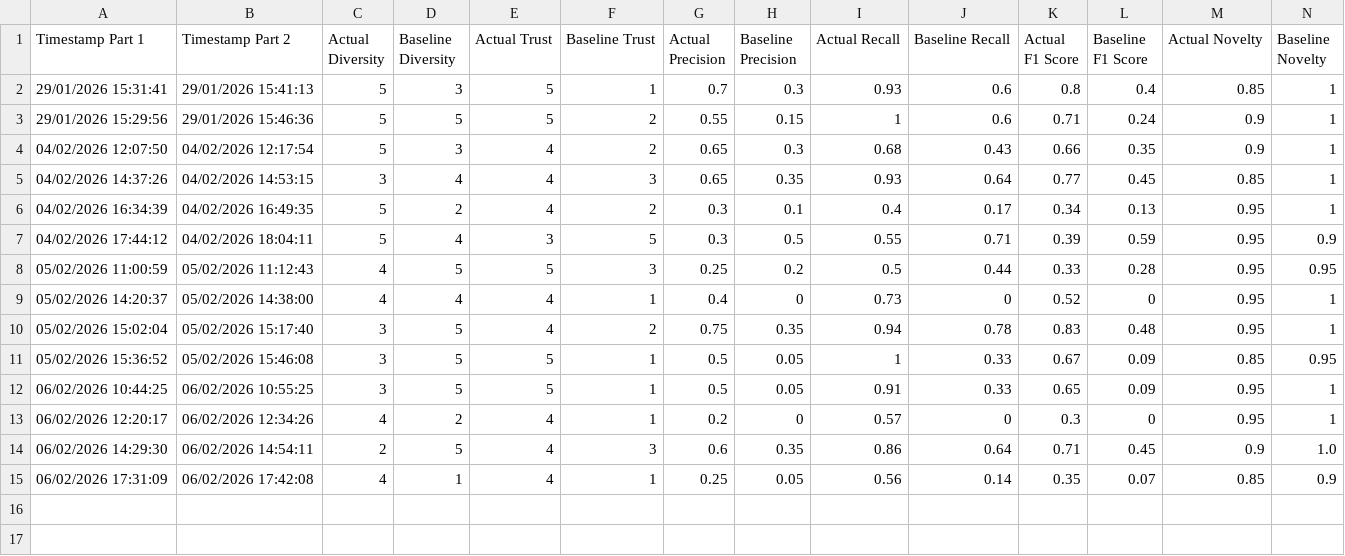
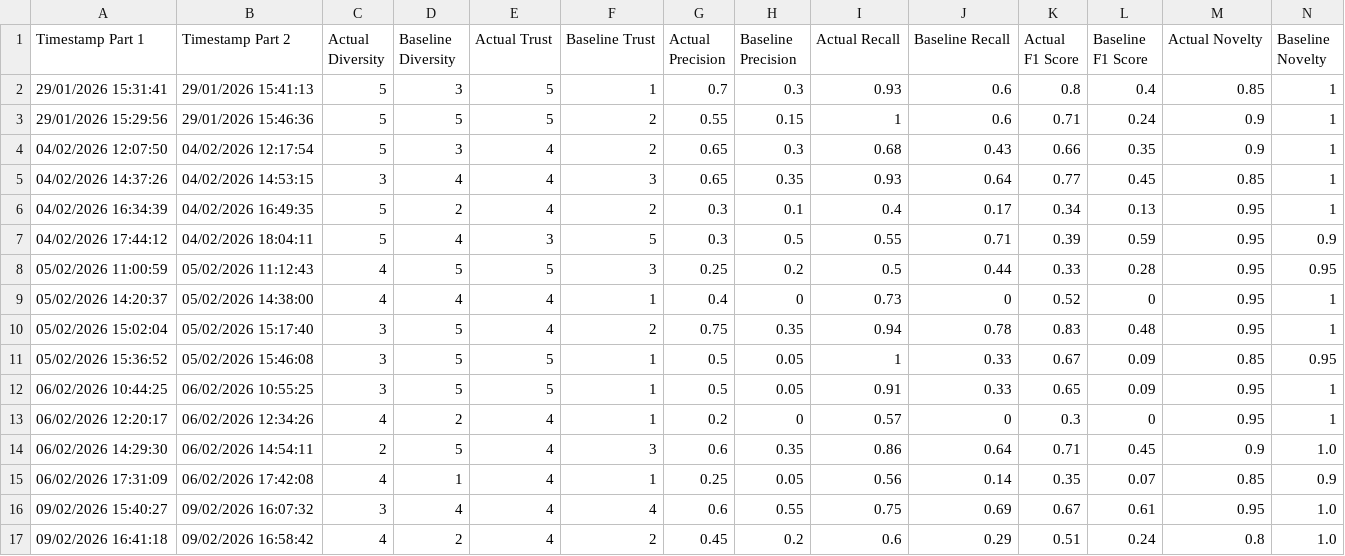
Before and after one commit to brendanmcc02/masters-thesis, a TSV file: college-course-recommender-system/user-evaluation-metrics.tsv, drawn as a sheet; only a part is shown; rows hold the shown columns only; the diff names each change by its address in the sheet, - before the commit and + after, or states it on an @@ line.

```diff
--- a/college-course-recommender-system/user-evaluation-metrics.tsv
+++ b/college-course-recommender-system/user-evaluation-metrics.tsv
+row 16: 09/02/2026 15:40:27 | 09/02/2026 16:07:32 | 3 | 4 | 4 | 4 | 0.6 | 0.55 | 0.75 | 0.69 | 0.67 | 0.61 | 0.95 | 1.0
+row 17: 09/02/2026 16:41:18 | 09/02/2026 16:58:42 | 4 | 2 | 4 | 2 | 0.45 | 0.2 | 0.6 | 0.29 | 0.51 | 0.24 | 0.8 | 1.0
```
Also changed, not shown: college-course-recommender-system/survey-part-1-responses.tsv, college-course-recommender-system/survey-part-2-responses.tsv, 5 other files.
